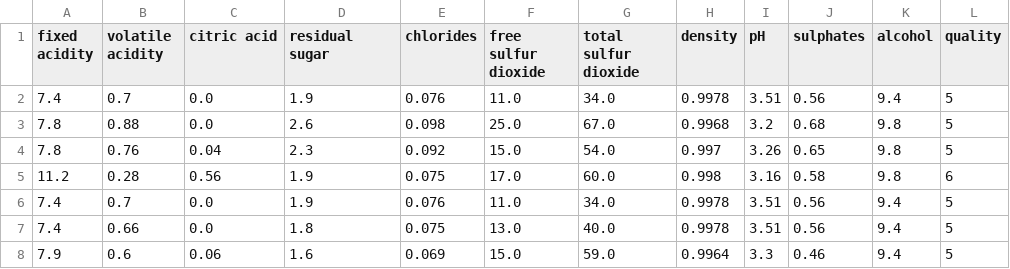
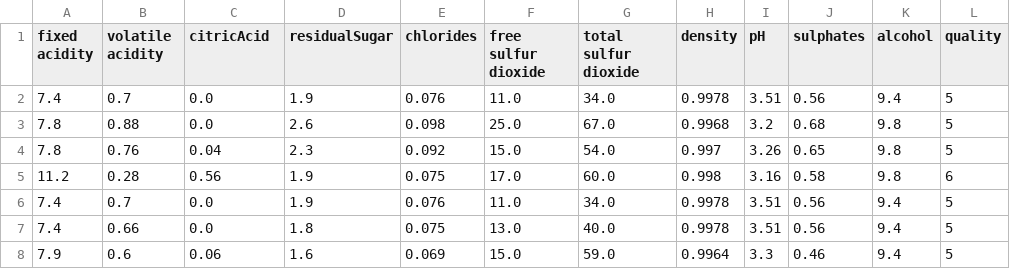
Before and after one commit to Little-Whisp/NeuralNetworksRegression, a CSV file: data/winequality.csv, drawn as a sheet; only a part is shown.

```diff
--- a/data/winequality.csv
+++ b/data/winequality.csv
@@ -1,2 +1,2 @@
-fixed acidity,volatile acidity,citric acid,residual sugar,chlorides,free sulfur dioxide,total sulfur dioxide,density,pH,sulphates,alcohol,quality
+fixed acidity,volatile acidity,citricAcid,residualSugar,chlorides,free sulfur dioxide,total sulfur dioxide,density,pH,sulphates,alcohol,quality
 7.4,0.7,0.0,1.9,0.076,11.0,34.0,0.9978,3.51,0.56,9.4,5
```
Also changed, not shown: 4 other files.
